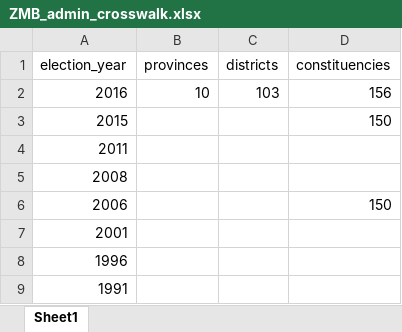
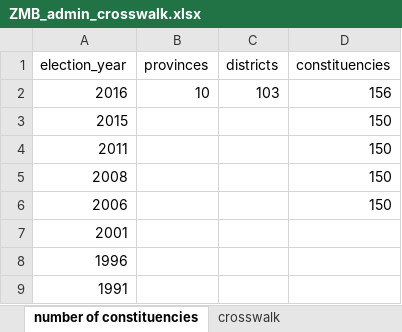
Before and after one commit to tessam30/Zambia, an Excel workbook: ZMB_admin_crosswalk.xlsx, sheet number of constituencies, drawn as a sheet; values as stored, in another font and other column widths than the file's, no borders; the diff names each change by its address in the sheet, - before the commit and + after, or states it on an @@ line.

Commit message:
master admin crosswalk

```diff
--- a/ZMB_admin_crosswalk.xlsx (sheet number of constituencies)
+++ b/ZMB_admin_crosswalk.xlsx (sheet number of constituencies)
-sheet tab: Sheet1
+sheet tab: number of constituencies
+sheet tab: crosswalk
-D4:D5 (constituencies): (empty)
+D4:D5 (constituencies): 150
```
Also changed, not shown: other sheet tabs.
